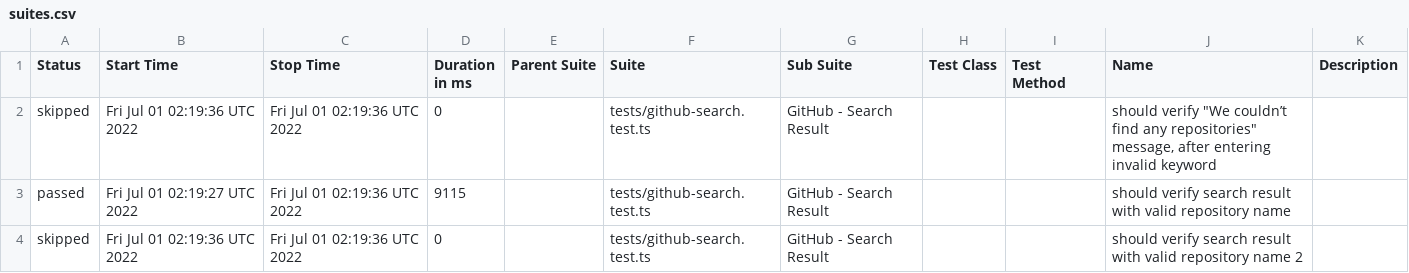
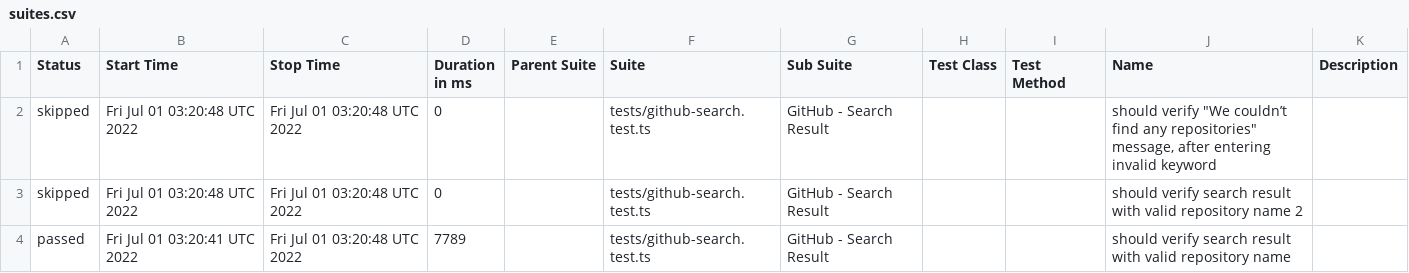
Before and after one commit to anneH/allure-playwright-example, a CSV file: data/suites.csv, drawn as a sheet.

```diff
--- a/data/suites.csv
+++ b/data/suites.csv
@@ -1,4 +1,4 @@
 "Status","Start Time","Stop Time","Duration in ms","Parent Suite","Suite","Sub Suite","Test Class","Test Method","Name","Description"
-"skipped","Fri Jul 01 02:19:36 UTC 2022","Fri Jul 01 02:19:36 UTC 2022","0","","tests/github-search.test.ts","GitHub - Search Result","","","should verify ""We couldn’t find any repositories"" message, after entering invalid keyword",""
-"passed","Fri Jul 01 02:19:27 UTC 2022","Fri Jul 01 02:19:36 UTC 2022","9115","","tests/github-search.test.ts","GitHub - Search Result","","","should verify search result with valid repository name",""
-"skipped","Fri Jul 01 02:19:36 UTC 2022","Fri Jul 01 02:19:36 UTC 2022","0","","tests/github-search.test.ts","GitHub - Search Result","","","should verify search result with valid repository name 2",""
+"skipped","Fri Jul 01 03:20:48 UTC 2022","Fri Jul 01 03:20:48 UTC 2022","0","","tests/github-search.test.ts","GitHub - Search Result","","","should verify ""We couldn’t find any repositories"" message, after entering invalid keyword",""
+"skipped","Fri Jul 01 03:20:48 UTC 2022","Fri Jul 01 03:20:48 UTC 2022","0","","tests/github-search.test.ts","GitHub - Search Result","","","should verify search result with valid repository name 2",""
+"passed","Fri Jul 01 03:20:41 UTC 2022","Fri Jul 01 03:20:48 UTC 2022","7789","","tests/github-search.test.ts","GitHub - Search Result","","","should verify search result with valid repository name",""
```
Also changed, not shown: 16 other files.
